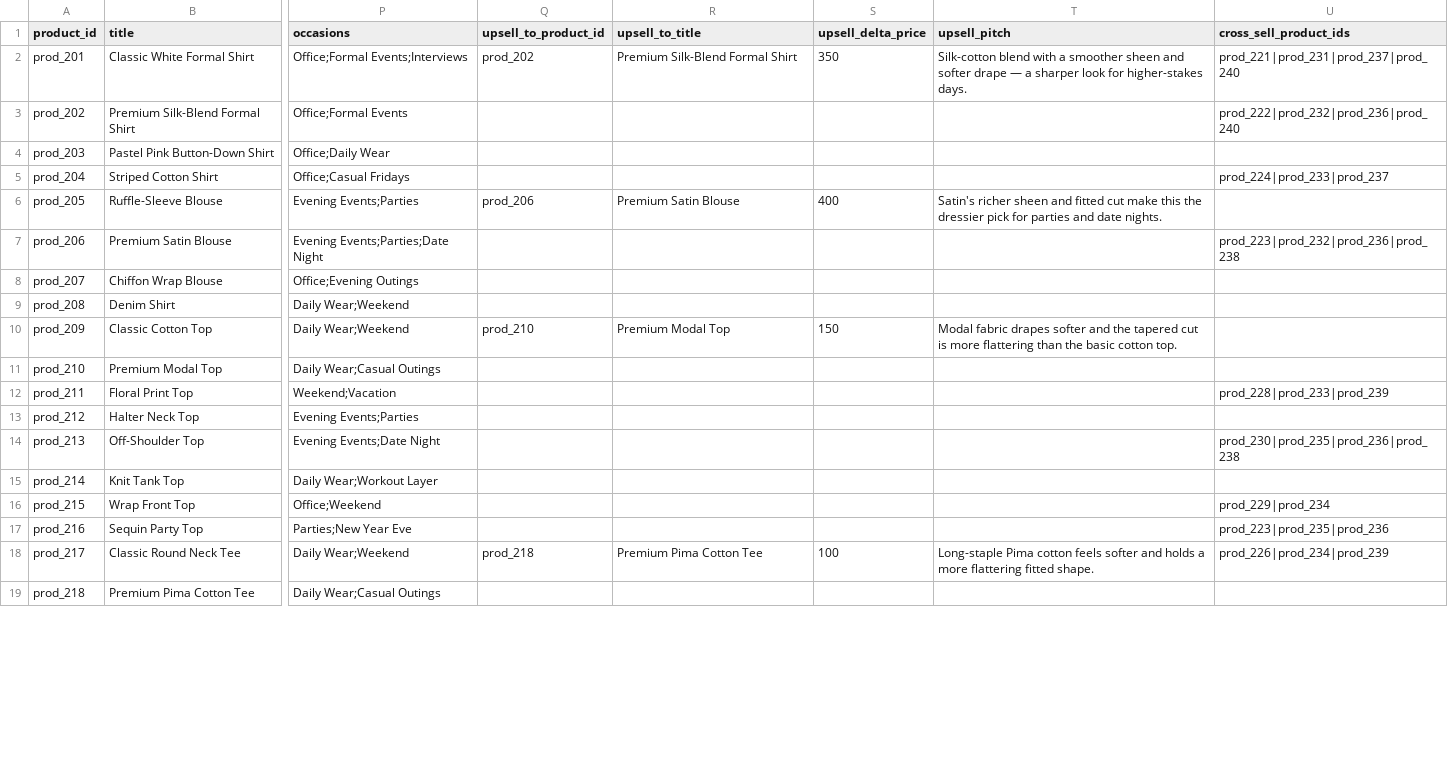
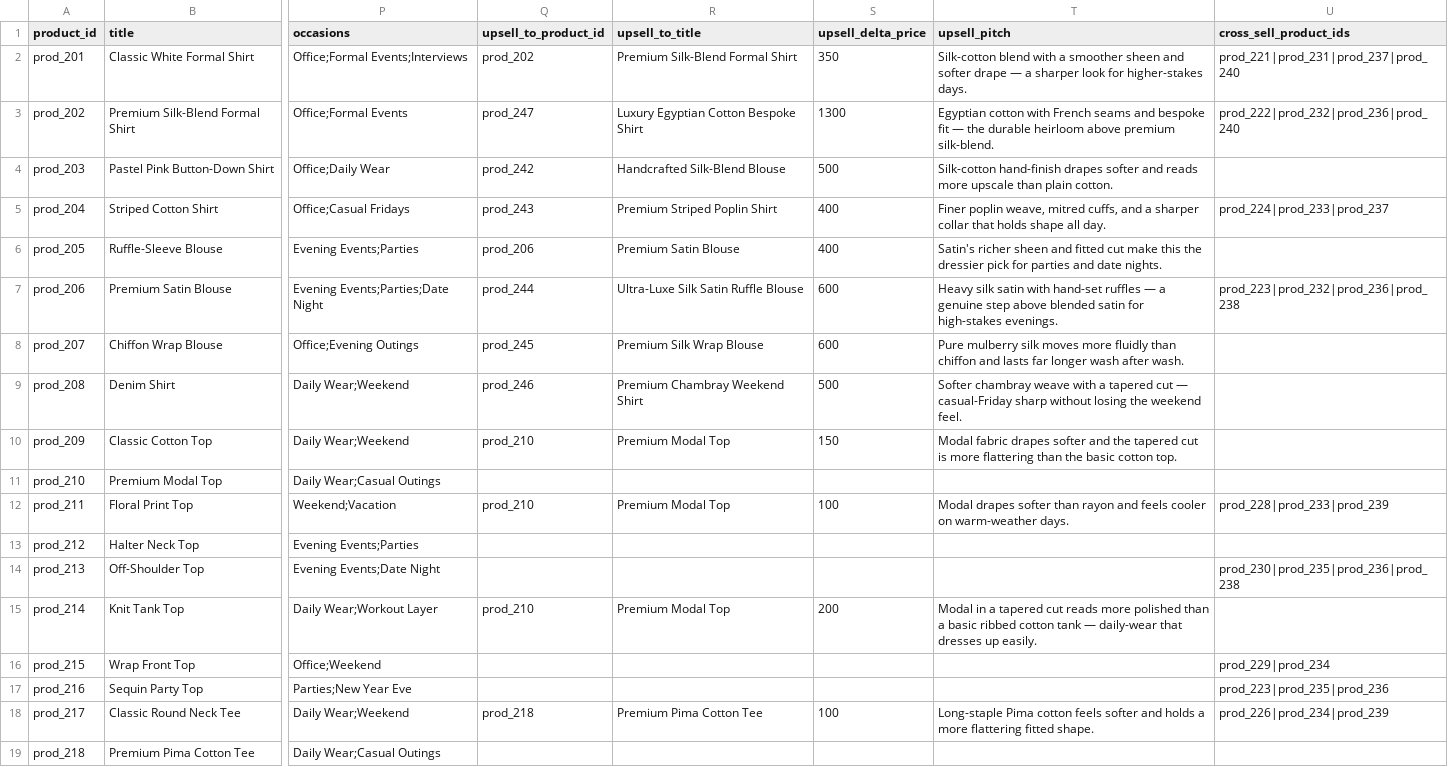
Before and after one commit to ishitagupta0811/RazorpayAI, a CSV file: backend/data/seed/products.csv, drawn as a sheet; only a part is shown, gaps mark what is left out; the diff covers the shown part only; the diff names each change by its address in the sheet, - before the commit and + after, or states it on an @@ line.

Commit message:
added more upselling options

```diff
--- a/backend/data/seed/products.csv
+++ b/backend/data/seed/products.csv
-Q3 (upsell_to_product_id): (empty)
+Q3 (upsell_to_product_id): prod_247
-R3 (upsell_to_title): (empty)
+R3 (upsell_to_title): Luxury Egyptian Cotton Bespoke Shirt
-S3 (upsell_delta_price): (empty)
+S3 (upsell_delta_price): 1300
-T3 (upsell_pitch): (empty)
+T3 (upsell_pitch): Egyptian cotton with French seams and bespoke fit — the durable heirloom above premium silk-blend.
-Q4 (upsell_to_product_id): (empty)
+Q4 (upsell_to_product_id): prod_242
-R4 (upsell_to_title): (empty)
+R4 (upsell_to_title): Handcrafted Silk-Blend Blouse
-S4 (upsell_delta_price): (empty)
+S4 (upsell_delta_price): 500
-T4 (upsell_pitch): (empty)
+T4 (upsell_pitch): Silk-cotton hand-finish drapes softer and reads more upscale than plain cotton.
-Q5 (upsell_to_product_id): (empty)
+Q5 (upsell_to_product_id): prod_243
-R5 (upsell_to_title): (empty)
+R5 (upsell_to_title): Premium Striped Poplin Shirt
-S5 (upsell_delta_price): (empty)
+S5 (upsell_delta_price): 400
-T5 (upsell_pitch): (empty)
+T5 (upsell_pitch): Finer poplin weave, mitred cuffs, and a sharper collar that holds shape all day.
-Q7 (upsell_to_product_id): (empty)
+Q7 (upsell_to_product_id): prod_244
-R7 (upsell_to_title): (empty)
+R7 (upsell_to_title): Ultra-Luxe Silk Satin Ruffle Blouse
-S7:S8 (upsell_delta_price): (empty)
+S7:S8 (upsell_delta_price): 600
-T7 (upsell_pitch): (empty)
+T7 (upsell_pitch): Heavy silk satin with hand-set ruffles — a genuine step above blended satin for high-stakes evenings.
-Q8 (upsell_to_product_id): (empty)
+Q8 (upsell_to_product_id): prod_245
-R8 (upsell_to_title): (empty)
+R8 (upsell_to_title): Premium Silk Wrap Blouse
-T8 (upsell_pitch): (empty)
+T8 (upsell_pitch): Pure mulberry silk moves more fluidly than chiffon and lasts far longer wash after wash.
-Q9 (upsell_to_product_id): (empty)
+Q9 (upsell_to_product_id): prod_246
-R9 (upsell_to_title): (empty)
+R9 (upsell_to_title): Premium Chambray Weekend Shirt
-S9 (upsell_delta_price): (empty)
+S9 (upsell_delta_price): 500
-T9 (upsell_pitch): (empty)
+T9 (upsell_pitch): Softer chambray weave with a tapered cut — casual-Friday sharp without losing the weekend feel.
-Q12 (upsell_to_product_id): (empty)
+Q12 (upsell_to_product_id): prod_210
-R12 (upsell_to_title): (empty)
+R12 (upsell_to_title): Premium Modal Top
-S12 (upsell_delta_price): (empty)
+S12 (upsell_delta_price): 100
-T12 (upsell_pitch): (empty)
+T12 (upsell_pitch): Modal drapes softer than rayon and feels cooler on warm-weather days.
-Q15 (upsell_to_product_id): (empty)
+Q15 (upsell_to_product_id): prod_210
-R15 (upsell_to_title): (empty)
+R15 (upsell_to_title): Premium Modal Top
-S15 (upsell_delta_price): (empty)
+S15 (upsell_delta_price): 200
-T15 (upsell_pitch): (empty)
+T15 (upsell_pitch): Modal in a tapered cut reads more polished than a basic ribbed cotton tank — daily-wear that dresses up easily.
```
Also changed, not shown: 8 added rows and 24 edited cells elsewhere in this file.
